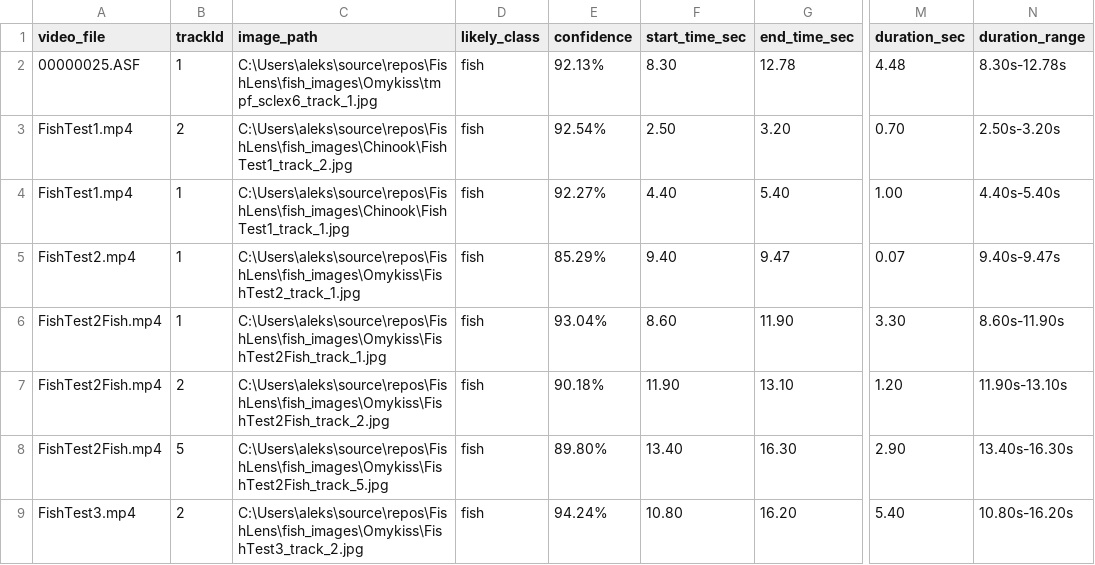
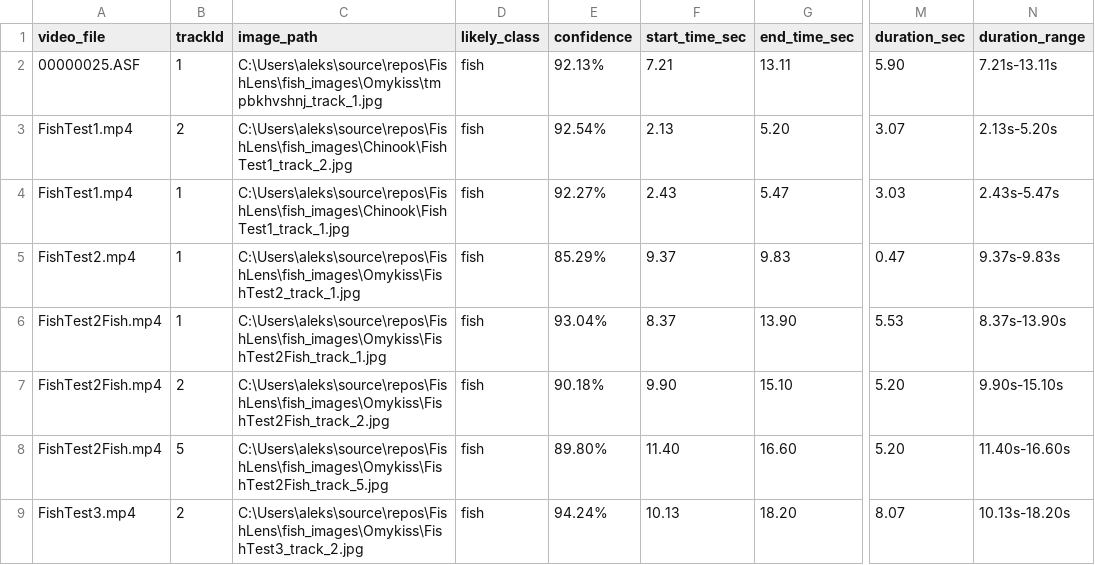
Before and after one commit to BenjaminKerr/FishLens, a CSV file: fish_summary.csv, drawn as a sheet; only a part is shown, gaps mark what is left out; the diff names each change by its address in the sheet, - before the commit and + after, or states it on an @@ line.

Commit message:
Taking duration on an additional pass to decrease runtime

```diff
--- a/fish_summary.csv
+++ b/fish_summary.csv
-C2 (image_path): C:\Users\aleks\source\repos\FishLens\fish_images\Omykiss\tmpf_sclex6_track_1.jpg
+C2 (image_path): C:\Users\aleks\source\repos\FishLens\fish_images\Omykiss\tmpbkhvshnj_track_1.jpg
-F2 (start_time_sec): 8.30
+F2 (start_time_sec): 7.21
-G2 (end_time_sec): 12.78
+G2 (end_time_sec): 13.11
-M2 (duration_sec): 4.48
+M2 (duration_sec): 5.90
-N2 (duration_range): 8.30s-12.78s
+N2 (duration_range): 7.21s-13.11s
-F3 (start_time_sec): 2.50
+F3 (start_time_sec): 2.13
-G3 (end_time_sec): 3.20
+G3 (end_time_sec): 5.20
-M3 (duration_sec): 0.70
+M3 (duration_sec): 3.07
-N3 (duration_range): 2.50s-3.20s
+N3 (duration_range): 2.13s-5.20s
-F4 (start_time_sec): 4.40
+F4 (start_time_sec): 2.43
-G4 (end_time_sec): 5.40
+G4 (end_time_sec): 5.47
-M4 (duration_sec): 1.00
+M4 (duration_sec): 3.03
-N4 (duration_range): 4.40s-5.40s
+N4 (duration_range): 2.43s-5.47s
-F5 (start_time_sec): 9.40
+F5 (start_time_sec): 9.37
-G5 (end_time_sec): 9.47
+G5 (end_time_sec): 9.83
-M5 (duration_sec): 0.07
+M5 (duration_sec): 0.47
-N5 (duration_range): 9.40s-9.47s
+N5 (duration_range): 9.37s-9.83s
-F6 (start_time_sec): 8.60
+F6 (start_time_sec): 8.37
-G6 (end_time_sec): 11.90
+G6 (end_time_sec): 13.90
-M6 (duration_sec): 3.30
+M6 (duration_sec): 5.53
-N6 (duration_range): 8.60s-11.90s
+N6 (duration_range): 8.37s-13.90s
-F7 (start_time_sec): 11.90
+F7 (start_time_sec): 9.90
-G7 (end_time_sec): 13.10
+G7 (end_time_sec): 15.10
-M7 (duration_sec): 1.20
+M7 (duration_sec): 5.20
-N7 (duration_range): 11.90s-13.10s
+N7 (duration_range): 9.90s-15.10s
-F8 (start_time_sec): 13.40
+F8 (start_time_sec): 11.40
-G8 (end_time_sec): 16.30
+G8 (end_time_sec): 16.60
-M8 (duration_sec): 2.90
+M8 (duration_sec): 5.20
-N8 (duration_range): 13.40s-16.30s
+N8 (duration_range): 11.40s-16.60s
-F9 (start_time_sec): 10.80
+F9 (start_time_sec): 10.13
-G9 (end_time_sec): 16.20
+G9 (end_time_sec): 18.20
-M9 (duration_sec): 5.40
+M9 (duration_sec): 8.07
-N9 (duration_range): 10.80s-16.20s
+N9 (duration_range): 10.13s-18.20s
```
Also changed, not shown: 12 other files.
